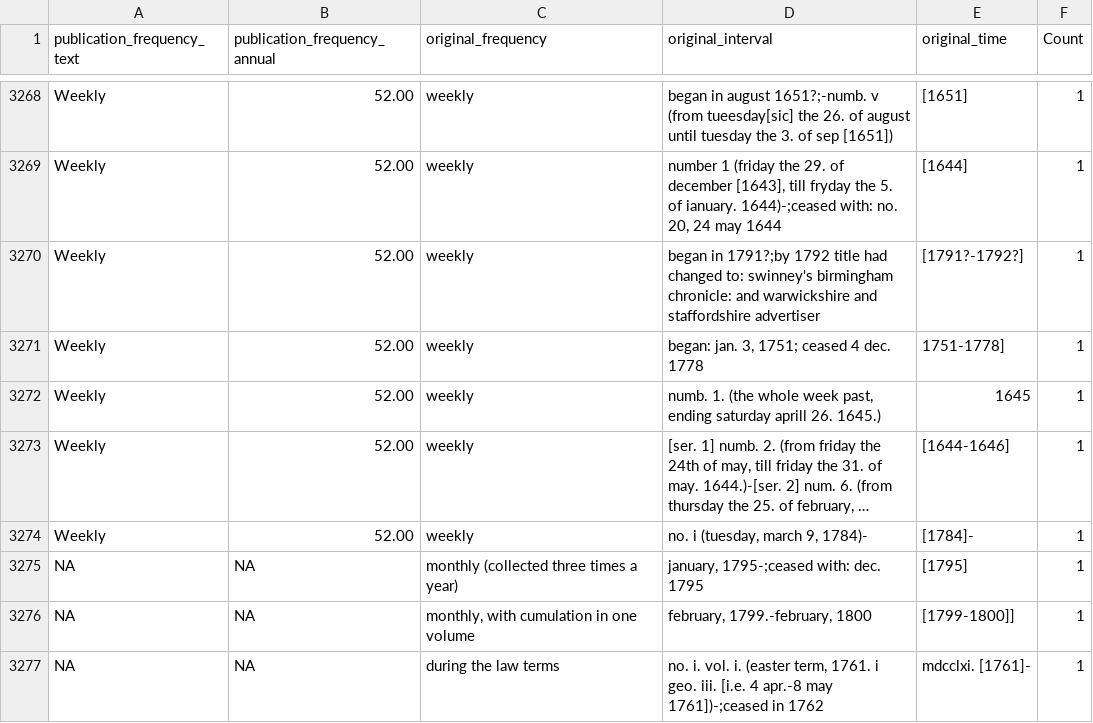
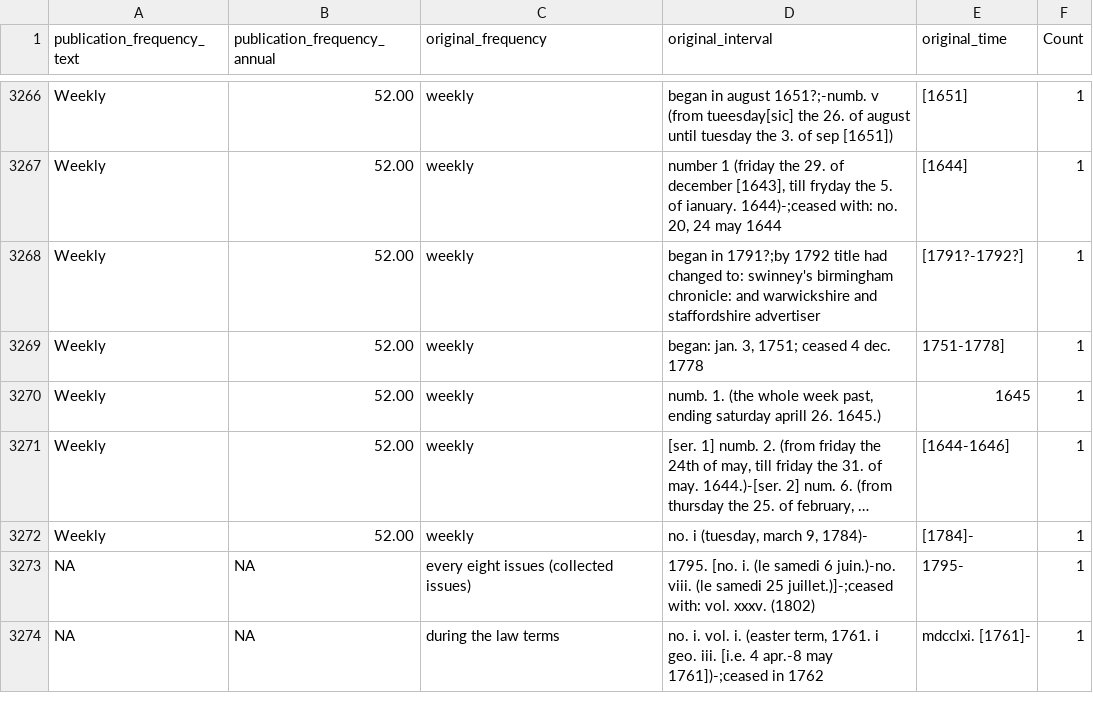
Before and after one commit to COMHIS/estc, a CSV file: inst/examples/output.tables/publication_frequency_conversion.csv, drawn as a sheet; only a part is shown, gaps mark what is left out; long unchanged cells end in …; removed rows and columns are numbered as before the commit, all else as after; the diff covers the shown part only; the diff names each change by its address in the sheet, - before the commit and + after, or states it on an @@ line.

```diff
--- a/inst/examples/output.tables/publication_frequency_conversion.csv
+++ b/inst/examples/output.tables/publication_frequency_conversion.csv
-C3273 (original_frequency): monthly (collected three times a year)
+C3273 (original_frequency): every eight issues (collected issues)
-D3273 (original_interval): january, 1795-;ceased with: dec. 1795
+D3273 (original_interval): 1795. [no. i. (le samedi 6 juin.)-no. viii. (le samedi 25 juillet.)]-;ceased with: vol. xxxv. (1802)
-E3273 (original_time): [1795]
+E3273 (original_time): 1795-
-row 3276: NA | NA | monthly, with cumulation in one volume | february, 1799.-february, 1800 | [1799-1800]] | 1
```
Also changed, not shown: 7 added rows and 6 removed rows elsewhere in this file, inst/examples/output.tables/publication_frequency_accepted.csv, inst/examples/output.tables/publication_frequency_annual_accepted.csv, 21 other files.
